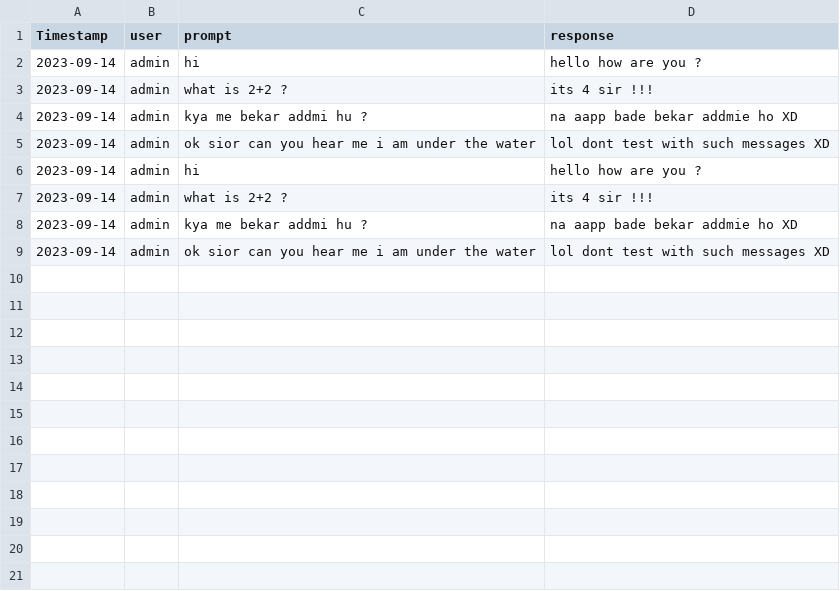
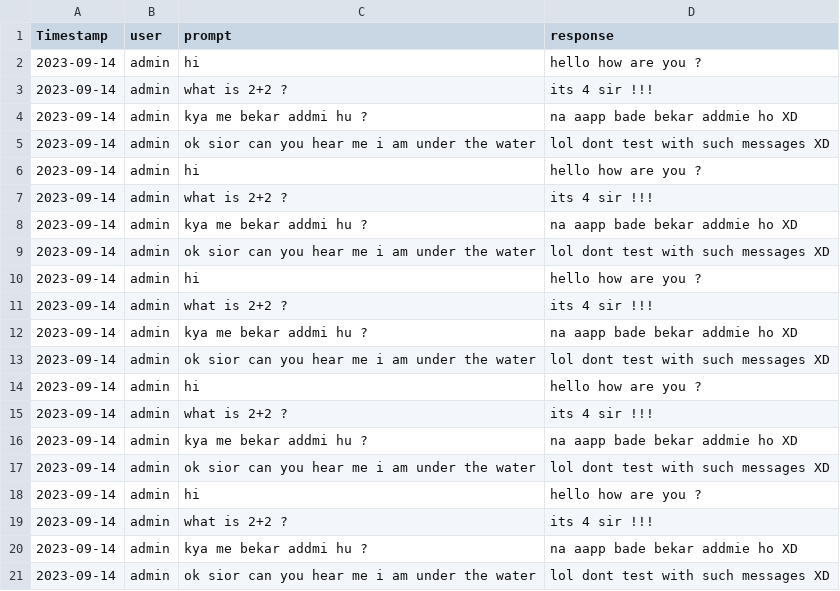
Before and after one commit to DevanshAshar/Kernel-Krushers_TechnoThriveYash, a CSV file: backend/csv_files/data_admin.csv, drawn as a sheet.

```diff
--- a/backend/csv_files/data_admin.csv
+++ b/backend/csv_files/data_admin.csv
@@ -9 +9,13 @@ Timestamp,user,prompt,response
 2023-09-14,admin,ok sior can you hear me i am under the water,lol dont test with such messages XD
+2023-09-14,admin,hi,hello how are you ?
+2023-09-14,admin,what is 2+2 ?,its 4 sir !!!
+2023-09-14,admin,kya me bekar addmi hu ?,na aapp bade bekar addmie ho XD
+2023-09-14,admin,ok sior can you hear me i am under the water,lol dont test with such messages XD
+2023-09-14,admin,hi,hello how are you ?
+2023-09-14,admin,what is 2+2 ?,its 4 sir !!!
+2023-09-14,admin,kya me bekar addmi hu ?,na aapp bade bekar addmie ho XD
+2023-09-14,admin,ok sior can you hear me i am under the water,lol dont test with such messages XD
+2023-09-14,admin,hi,hello how are you ?
+2023-09-14,admin,what is 2+2 ?,its 4 sir !!!
+2023-09-14,admin,kya me bekar addmi hu ?,na aapp bade bekar addmie ho XD
+2023-09-14,admin,ok sior can you hear me i am under the water,lol dont test with such messages XD
```
Also changed, not shown: 3 other files.
